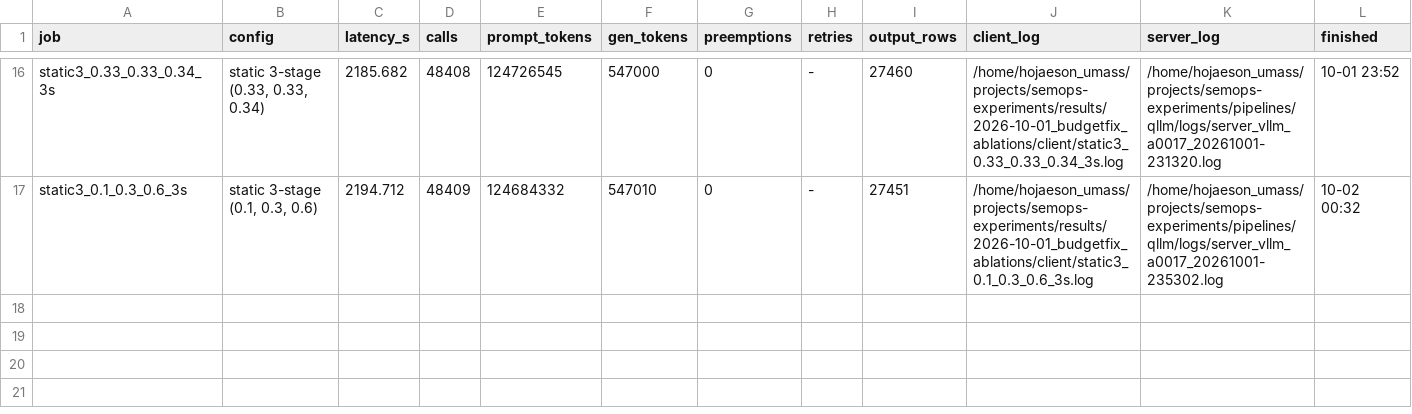
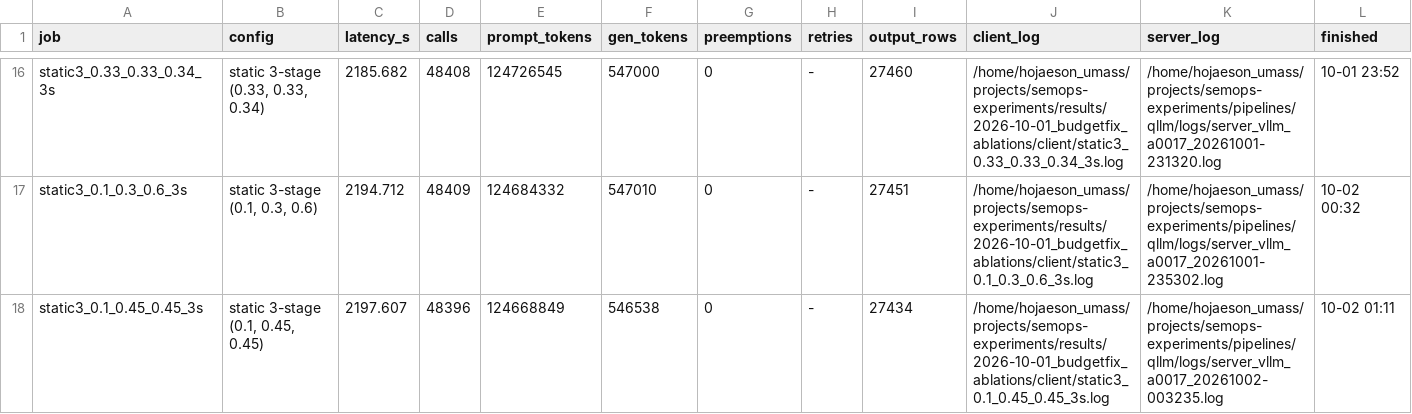
Before and after one commit to goodluck-hojae/kalypso, a TSV file: eval_runs/results.tsv, drawn as a sheet; only a part is shown, gaps mark what is left out; the diff names each change by its address in the sheet, - before the commit and + after, or states it on an @@ line.

```diff
--- a/eval_runs/results.tsv
+++ b/eval_runs/results.tsv
+row 18: static3_0.1_0.45_0.45_3s | static 3-stage (0.1, 0.45, 0.45) | 2197.607 | 48396 | 124668849 | 546538 | 0 | - | 27434 | /home/hojaeson_umass/projects/semops-experiments/results/2026-10-01_budgetfix_ablations/client/static3_0.1_0.45_0.45_3s.log | /home/hojaeson_umass/projects/semops-experiments/pipelines/qllm/logs/server_vllm_a0017_20261002-003235.log | 10-02 01:11
```
Also changed, not shown: 1 other file.
